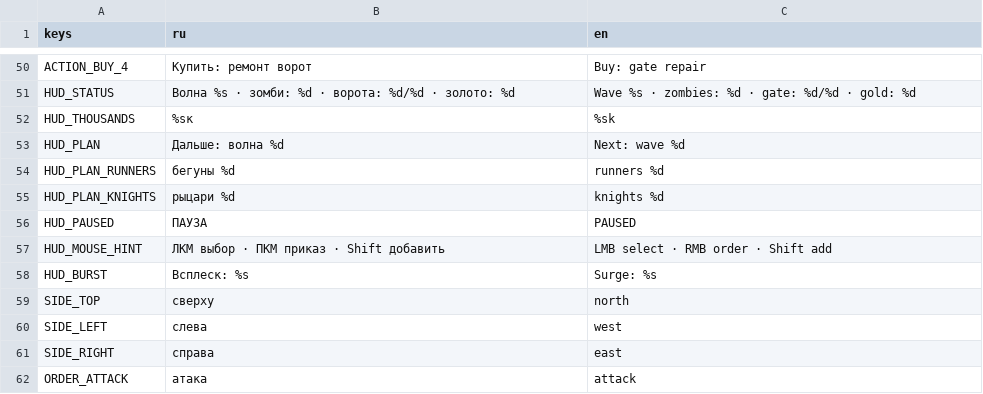
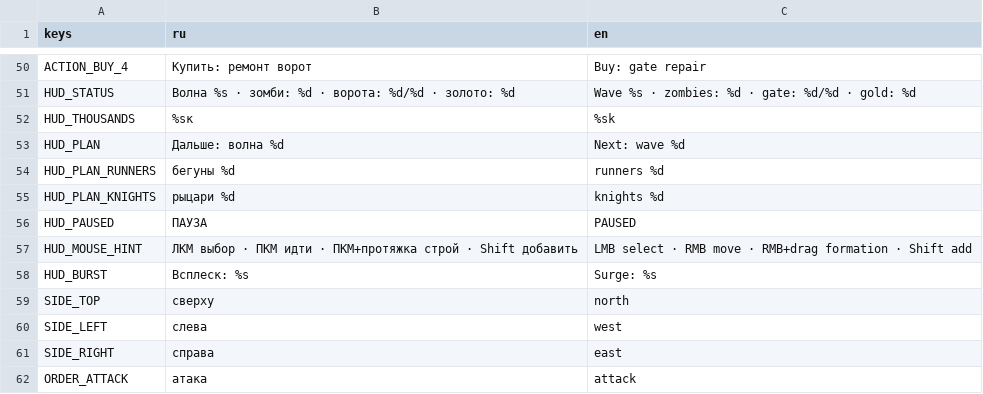
Before and after one commit to 1240TwlveThirty/plague_rage, a CSV file: data/translations.csv, drawn as a sheet; only a part is shown, gaps mark what is left out.

```diff
--- a/data/translations.csv
+++ b/data/translations.csv
@@ -56,3 +56,3 @@ HUD_PLAN_KNIGHTS,рыцари %d,knights %d
 HUD_PAUSED,ПАУЗА,PAUSED
-HUD_MOUSE_HINT,ЛКМ выбор · ПКМ приказ · Shift добавить,LMB select · RMB order · Shift add
+HUD_MOUSE_HINT,ЛКМ выбор · ПКМ идти · ПКМ+протяжка строй · Shift добавить,LMB select · RMB move · RMB+drag formation · Shift add
 HUD_BURST,Всплеск: %s,Surge: %s
```
Also changed, not shown: 10 other files.
